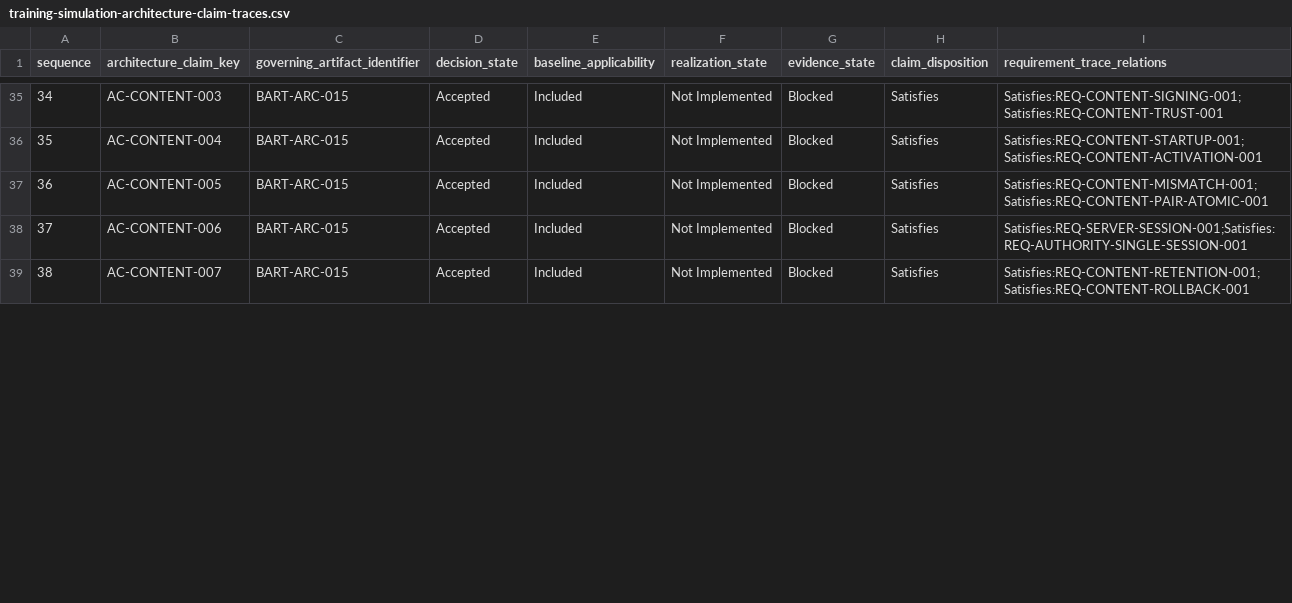
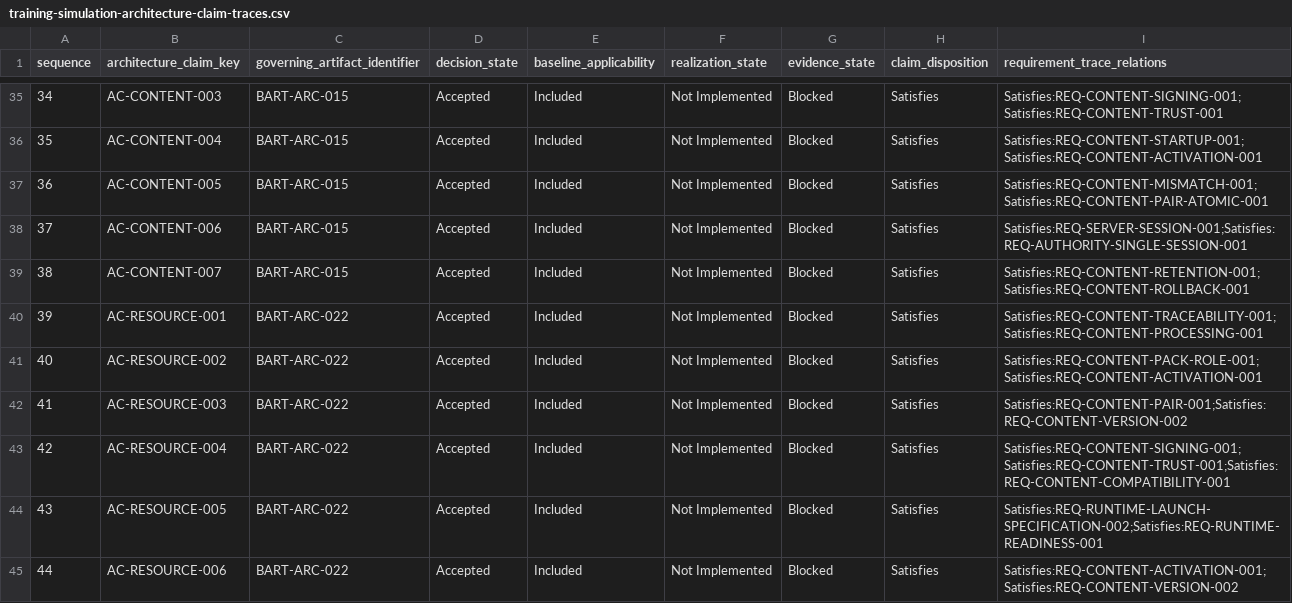
Before and after one commit to sergioffpc/sacramento, a CSV file: docs/project/training-simulation-architecture-claim-traces.csv, drawn as a sheet; only a part is shown, gaps mark what is left out; the diff covers the shown part only; the diff names each change by its address in the sheet, - before the commit and + after, or states it on an @@ line.

Commit message:
docs(architecture): establish engine resource baselines
## Summary
- establish the approved memory accounting and runtime-resource
architecture decisions
- add the closed Runtime Resource Type Inventory and architecture claim
traces
- update the C++ compliance profile, style gate, documentation
inventory, baseline artifact inventory, and evidence dependency graph

## Validation
- documentation inventory validator
- baseline applicability inventory validator
- baseline artifact inventory validator
- evidence dependency inventory validator
- git diff check
- C++ manual review: applicable source-level obligations are not
applicable because no C++ source changed

## Verification gap
- the local C++ configuration gate is not fully verified because the
pinned clang-format-22 and clang-tidy-22 tools are unavailable locally;
remote required checks remain authoritative

Co-authored-by: Sérgio Carvalho <10539169+sergioffpc@users.noreply.github.com>

```diff
--- a/docs/project/training-simulation-architecture-claim-traces.csv
+++ b/docs/project/training-simulation-architecture-claim-traces.csv
+row 40: 39 | AC-RESOURCE-001 | BART-ARC-022 | Accepted | Included | Not Implemented | Blocked | Satisfies | Satisfies:REQ-CONTENT-TRACEABILITY-001;Satisfies:REQ-CONTENT-PROCESSING-001
+row 41: 40 | AC-RESOURCE-002 | BART-ARC-022 | Accepted | Included | Not Implemented | Blocked | Satisfies | Satisfies:REQ-CONTENT-PACK-ROLE-001;Satisfies:REQ-CONTENT-ACTIVATION-001
+row 42: 41 | AC-RESOURCE-003 | BART-ARC-022 | Accepted | Included | Not Implemented | Blocked | Satisfies | Satisfies:REQ-CONTENT-PAIR-001;Satisfies:REQ-CONTENT-VERSION-002
+row 43: 42 | AC-RESOURCE-004 | BART-ARC-022 | Accepted | Included | Not Implemented | Blocked | Satisfies | Satisfies:REQ-CONTENT-SIGNING-001;Satisfies:REQ-CONTENT-TRUST-001;Satisfies:REQ-CONTENT-COMPATIBILITY-001
+row 44: 43 | AC-RESOURCE-005 | BART-ARC-022 | Accepted | Included | Not Implemented | Blocked | Satisfies | Satisfies:REQ-RUNTIME-LAUNCH-SPECIFICATION-002;Satisfies:REQ-RUNTIME-READINESS-001
+row 45: 44 | AC-RESOURCE-006 | BART-ARC-022 | Accepted | Included | Not Implemented | Blocked | Satisfies | Satisfies:REQ-CONTENT-ACTIVATION-001;Satisfies:REQ-CONTENT-VERSION-002
```
Also changed, not shown: 13 added rows and row numbers in column A elsewhere in this file, docs/project/training-simulation-baseline-artifacts.csv, docs/project/training-simulation-evidence-dependency-nodes.csv, 25 other files.
